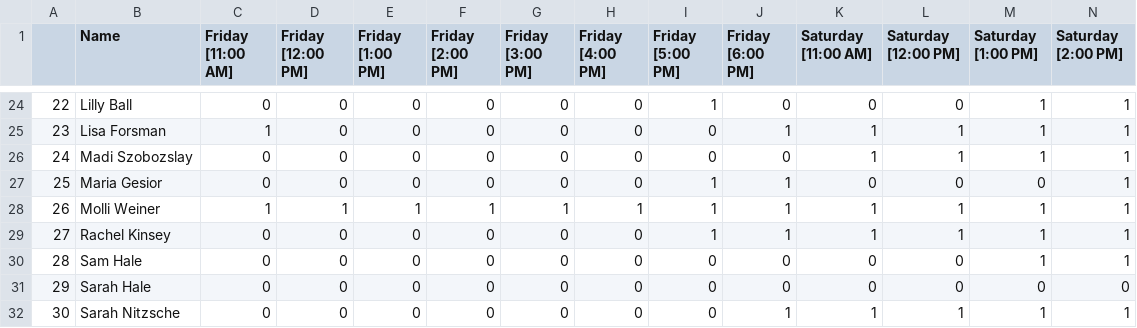
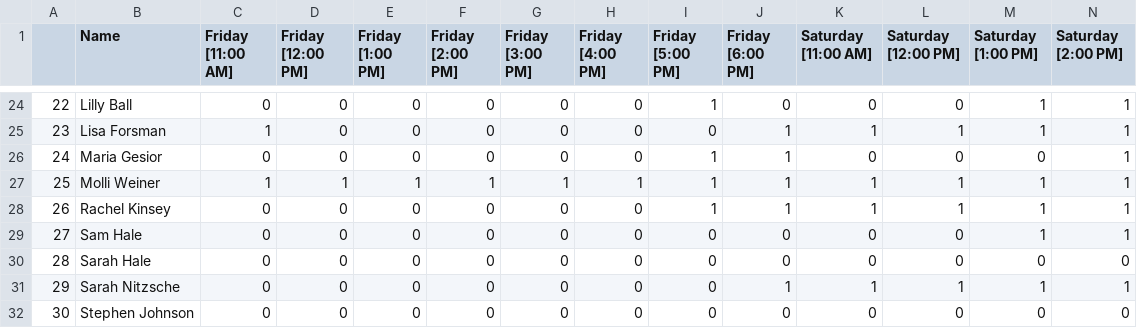
Before and after one commit to CategorIAN/ABCD, a CSV file: ABCD/ABCD_availability.csv, drawn as a sheet; only a part is shown, gaps mark what is left out; the shorter side is filled out with more unchanged rows; removed rows and columns are numbered as before the commit, all else as after; rows hold the shown columns only; the diff names each change by its address in the sheet, - before the commit and + after, or states it on an @@ line.

```diff
--- a/ABCD/ABCD_availability.csv
+++ b/ABCD/ABCD_availability.csv
-row 26: 24 | Madi Szobozslay | 0 | 0 | 0 | 0 | 0 | 0 | 0 | 0 | 1 | 1 | 1 | 1
@@ column A renumbered from row 26 down @@
```
Also changed, not shown: ABCD/ABCD_cleaned.csv, ABCD/ABCD_game_types.csv, 12 other files.
